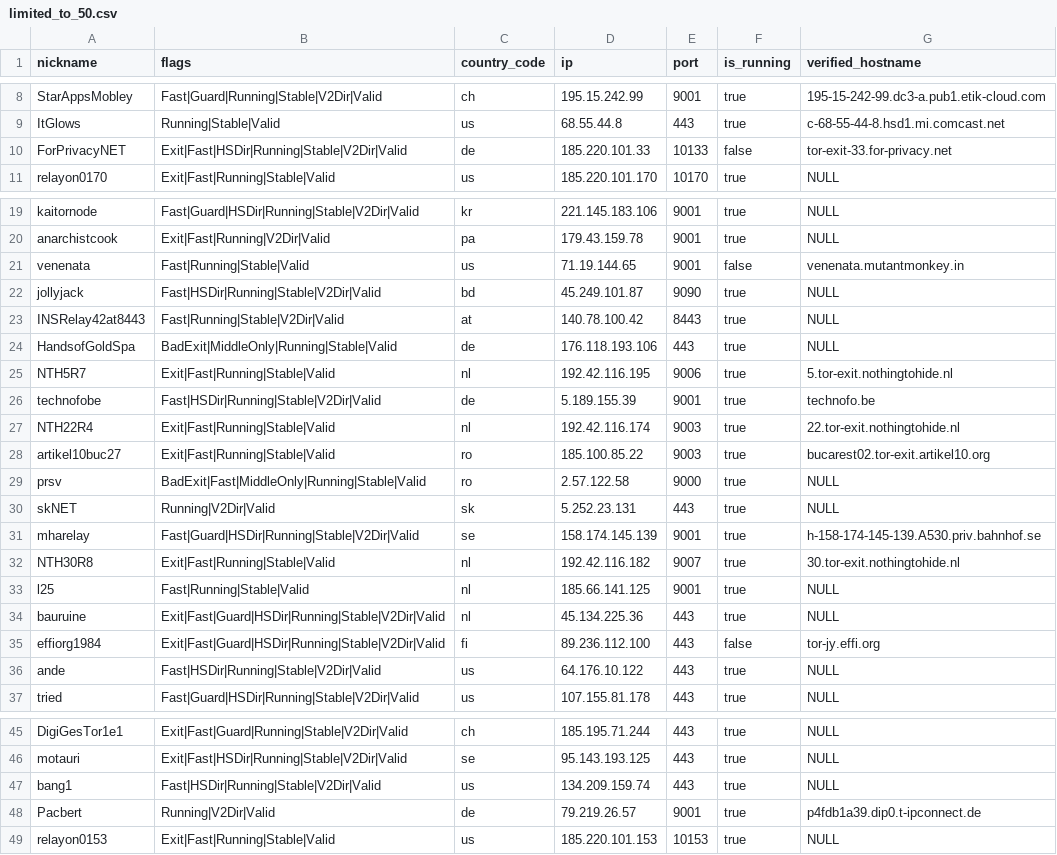
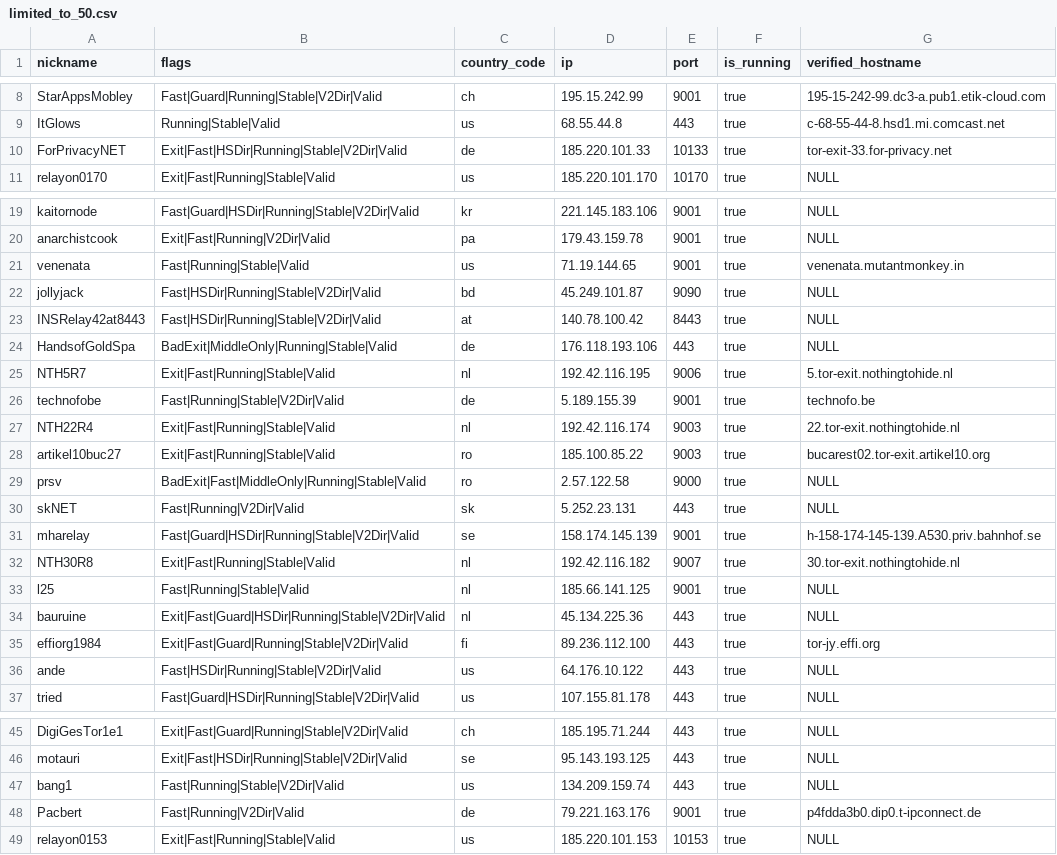
Before and after one commit to t-pol/123-test-abort, a CSV file: limited_to_50.csv, drawn as a sheet; only a part is shown, gaps mark what is left out.

```diff
--- a/limited_to_50.csv
+++ b/limited_to_50.csv
@@ -9,3 +9,3 @@
 "ItGlows","Running|Stable|Valid","us","68.55.44.8","443",true,"c-68-55-44-8.hsd1.mi.comcast.net"
-"ForPrivacyNET","Exit|Fast|HSDir|Running|Stable|V2Dir|Valid","de","185.220.101.33","10133",false,"tor-exit-33.for-privacy.net"
+"ForPrivacyNET","Exit|Fast|HSDir|Running|Stable|V2Dir|Valid","de","185.220.101.33","10133",true,"tor-exit-33.for-privacy.net"
 "relayon0170","Exit|Fast|Running|Stable|Valid","us","185.220.101.170","10170",true,"NULL"
@@ -20,8 +20,8 @@
 "anarchistcook","Exit|Fast|Running|V2Dir|Valid","pa","179.43.159.78","9001",true,"NULL"
-"venenata","Fast|Running|Stable|Valid","us","71.19.144.65","9001",false,"venenata.mutantmonkey.in"
+"venenata","Fast|Running|Stable|Valid","us","71.19.144.65","9001",true,"venenata.mutantmonkey.in"
 "jollyjack","Fast|HSDir|Running|Stable|V2Dir|Valid","bd","45.249.101.87","9090",true,"NULL"
-"INSRelay42at8443","Fast|Running|Stable|V2Dir|Valid","at","140.78.100.42","8443",true,"NULL"
+"INSRelay42at8443","Fast|HSDir|Running|Stable|V2Dir|Valid","at","140.78.100.42","8443",true,"NULL"
 "HandsofGoldSpa","BadExit|MiddleOnly|Running|Stable|Valid","de","176.118.193.106","443",true,"NULL"
 "NTH5R7","Exit|Fast|Running|Stable|Valid","nl","192.42.116.195","9006",true,"5.tor-exit.nothingtohide.nl"
-"technofobe","Fast|HSDir|Running|Stable|V2Dir|Valid","de","5.189.155.39","9001",true,"technofo.be"
+"technofobe","Fast|Running|Stable|V2Dir|Valid","de","5.189.155.39","9001",true,"technofo.be"
 "NTH22R4","Exit|Fast|Running|Stable|Valid","nl","192.42.116.174","9003",true,"22.tor-exit.nothingtohide.nl"
@@ -29,3 +29,3 @@
 "prsv","BadExit|Fast|MiddleOnly|Running|Stable|Valid","ro","2.57.122.58","9000",true,"NULL"
-"skNET","Running|V2Dir|Valid","sk","5.252.23.131","443",true,"NULL"
+"skNET","Fast|Running|V2Dir|Valid","sk","5.252.23.131","443",true,"NULL"
 "mharelay","Fast|Guard|HSDir|Running|Stable|V2Dir|Valid","se","158.174.145.139","9001",true,"h-158-174-145-139.A530.priv.bahnhof.se"
@@ -34,3 +34,3 @@
 "bauruine","Exit|Fast|Guard|HSDir|Running|Stable|V2Dir|Valid","nl","45.134.225.36","443",true,"NULL"
-"effiorg1984","Exit|Fast|Guard|HSDir|Running|Stable|V2Dir|Valid","fi","89.236.112.100","443",false,"tor-jy.effi.org"
+"effiorg1984","Exit|Fast|Guard|Running|Stable|V2Dir|Valid","fi","89.236.112.100","443",true,"tor-jy.effi.org"
 "ande","Fast|HSDir|Running|Stable|V2Dir|Valid","us","64.176.10.122","443",true,"NULL"
@@ -46,4 +46,4 @@
 "motauri","Exit|Fast|HSDir|Running|Stable|V2Dir|Valid","se","95.143.193.125","443",true,"NULL"
-"bang1","Fast|HSDir|Running|Stable|V2Dir|Valid","us","134.209.159.74","443",true,"NULL"
-"Pacbert","Running|V2Dir|Valid","de","79.219.26.57","9001",true,"p4fdb1a39.dip0.t-ipconnect.de"
+"bang1","Fast|Running|Stable|V2Dir|Valid","us","134.209.159.74","443",true,"NULL"
+"Pacbert","Fast|Running|V2Dir|Valid","de","79.221.163.176","9001",true,"p4fdda3b0.dip0.t-ipconnect.de"
 "relayon0153","Exit|Fast|Running|Stable|Valid","us","185.220.101.153","10153",true,"NULL"
```
Also changed, not shown: tor_feed.csv, 1 other file.
